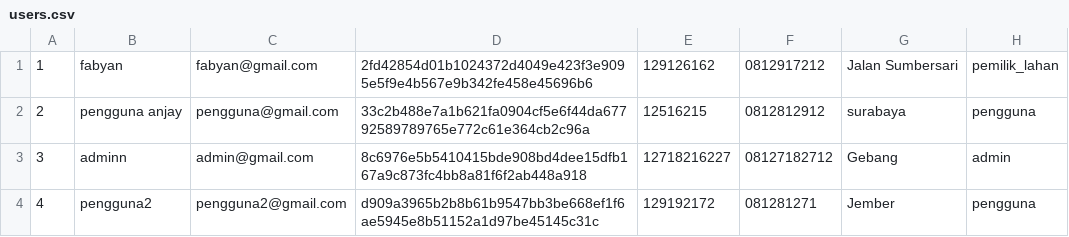
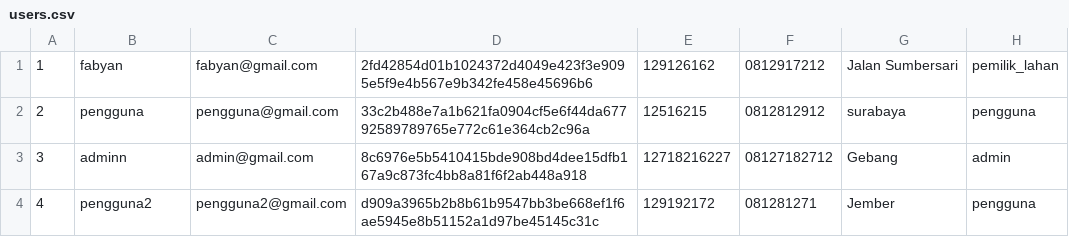
Before and after one commit to Fabyan08/lahanku_algo, a CSV file: users.csv, drawn as a sheet.

```diff
--- a/users.csv
+++ b/users.csv
@@ -1,3 +1,3 @@
 1,fabyan,fabyan@gmail.com,2fd42854d01b1024372d4049e423f3e9095e5f9e4b567e9b342fe458e45696b6,129126162,0812917212,Jalan Sumbersari,pemilik_lahan
-2,pengguna anjay,pengguna@gmail.com,33c2b488e7a1b621fa0904cf5e6f44da67792589789765e772c61e364cb2c96a,12516215,0812812912,surabaya,pengguna
+2,pengguna,pengguna@gmail.com,33c2b488e7a1b621fa0904cf5e6f44da67792589789765e772c61e364cb2c96a,12516215,0812812912,surabaya,pengguna
 3,adminn,admin@gmail.com,8c6976e5b5410415bde908bd4dee15dfb167a9c873fc4bb8a81f6f2ab448a918,12718216227,08127182712,Gebang,admin
```
Also changed, not shown: 1 other file.
